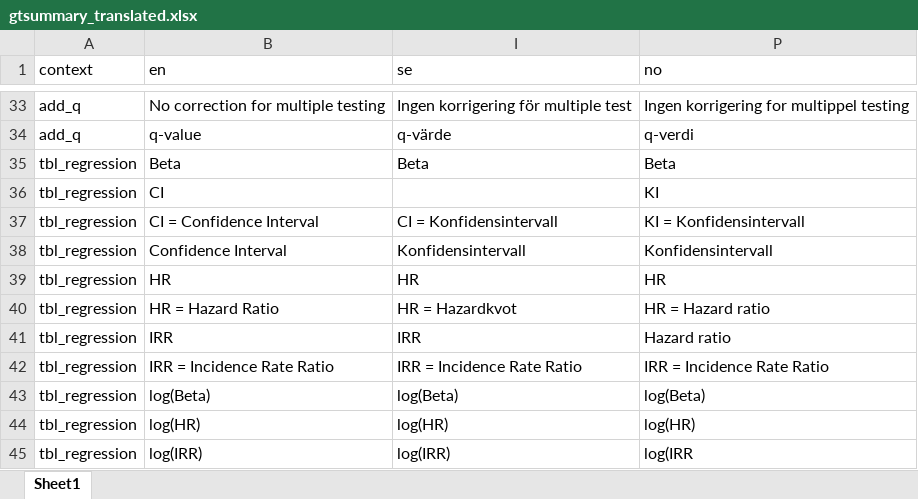
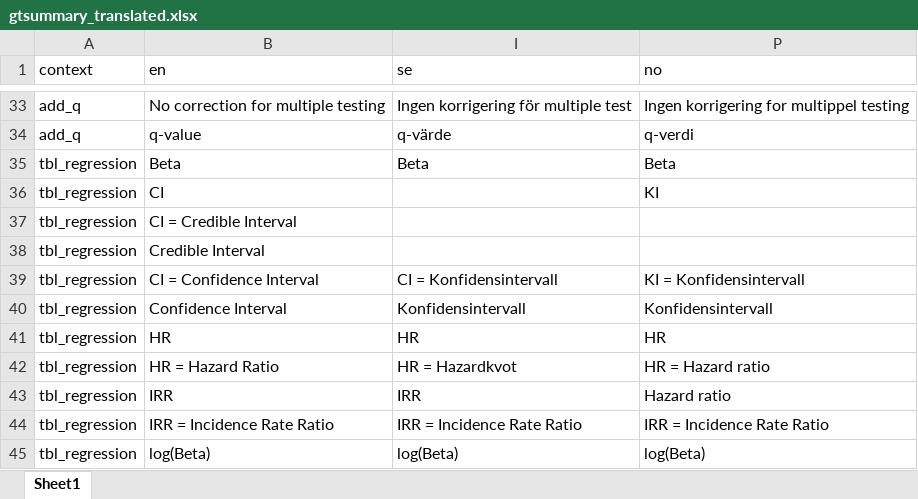
Before and after one commit to ddsjoberg/gtsummary, an Excel workbook: data-raw/gtsummary_translated.xlsx, sheet Sheet1, drawn as a sheet; only a part is shown, gaps mark what is left out; the shorter side is filled out with more unchanged rows; values as stored, in another font and other column widths than the file's, no borders; the diff names each change by its address in the sheet, - before the commit and + after, or states it on an @@ line.

Commit message:
reporting credible interval for Bayesian models

```diff
--- a/data-raw/gtsummary_translated.xlsx (sheet Sheet1)
+++ b/data-raw/gtsummary_translated.xlsx (sheet Sheet1)
+row 37: tbl_regression | CI = Credible Interval
+row 38: tbl_regression | Credible Interval
```
Also changed, not shown: 2 other files.
